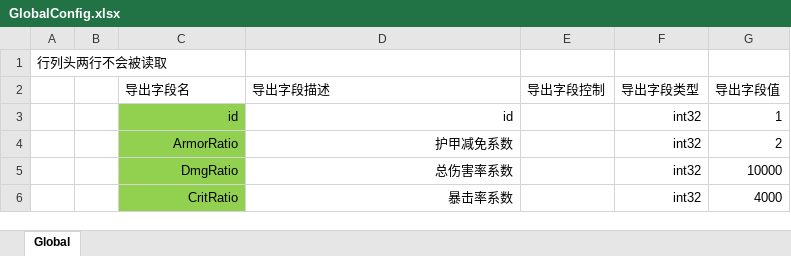
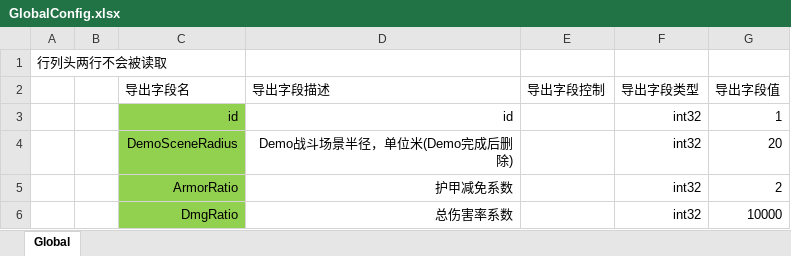
Before and after one commit to east-eden/server, an Excel workbook: config/excel/GlobalConfig.xlsx, sheet Global, drawn as a sheet; only a part is shown; the shorter side is filled out with more unchanged rows; values as stored, in another font and other column widths than the file's, no borders; the diff names each change by its address in the sheet, - before the commit and + after, or states it on an @@ line.

Commit message:
bitbucket pipeline generate excel auto go source code ...

```diff
--- a/config/excel/GlobalConfig.xlsx (sheet Global)
+++ b/config/excel/GlobalConfig.xlsx (sheet Global)
+row 4:  |  | DemoSceneRadius | Demo战斗场景半径，单位米(Demo完成后删除) |  | int32 | 20
```
Also changed, not shown: 1 other file.
